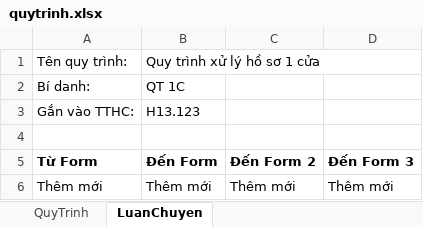
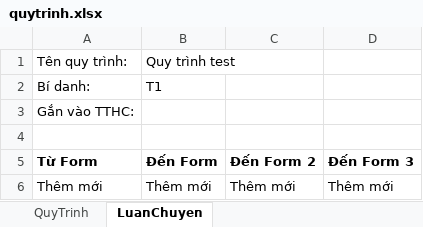
Before and after one commit to duy97ct/motcua_auto, an Excel workbook: quytrinh.xlsx, sheet LuanChuyen, drawn as a sheet; values as stored, in another font and other column widths than the file's, no borders; the diff names each change by its address in the sheet, - before the commit and + after, or states it on an @@ line.

```diff
--- a/quytrinh.xlsx (sheet LuanChuyen)
+++ b/quytrinh.xlsx (sheet LuanChuyen)
-B1 (Đến Form): Quy trình xử lý hồ sơ 1 cửa
+B1 (Đến Form): Quy trình test
-B2 (Đến Form): QT 1C
+B2 (Đến Form): T1
-B3 (Đến Form): H13.123
+B3 (Đến Form): (empty)
```
Also changed, not shown: sheet QuyTrinh, 1 other file.
